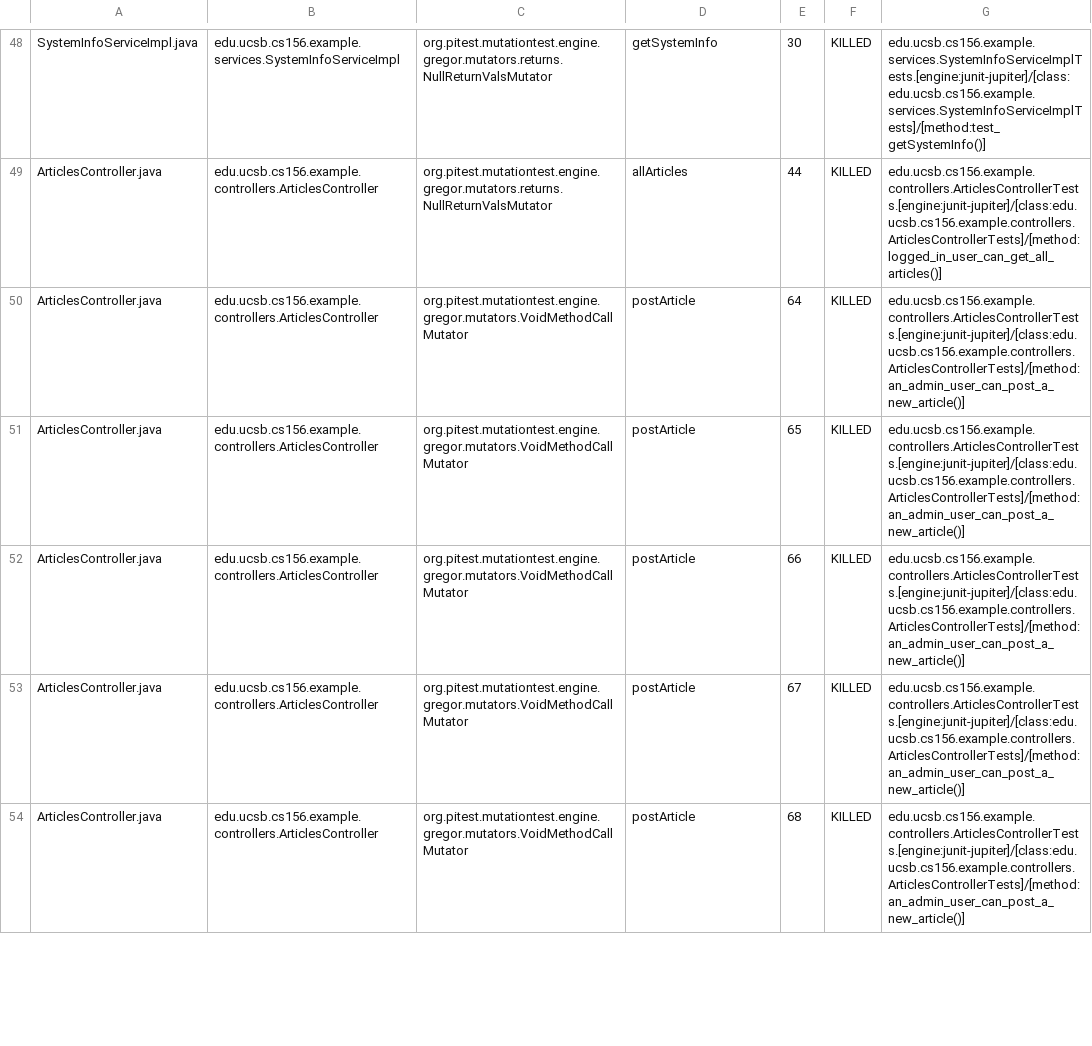
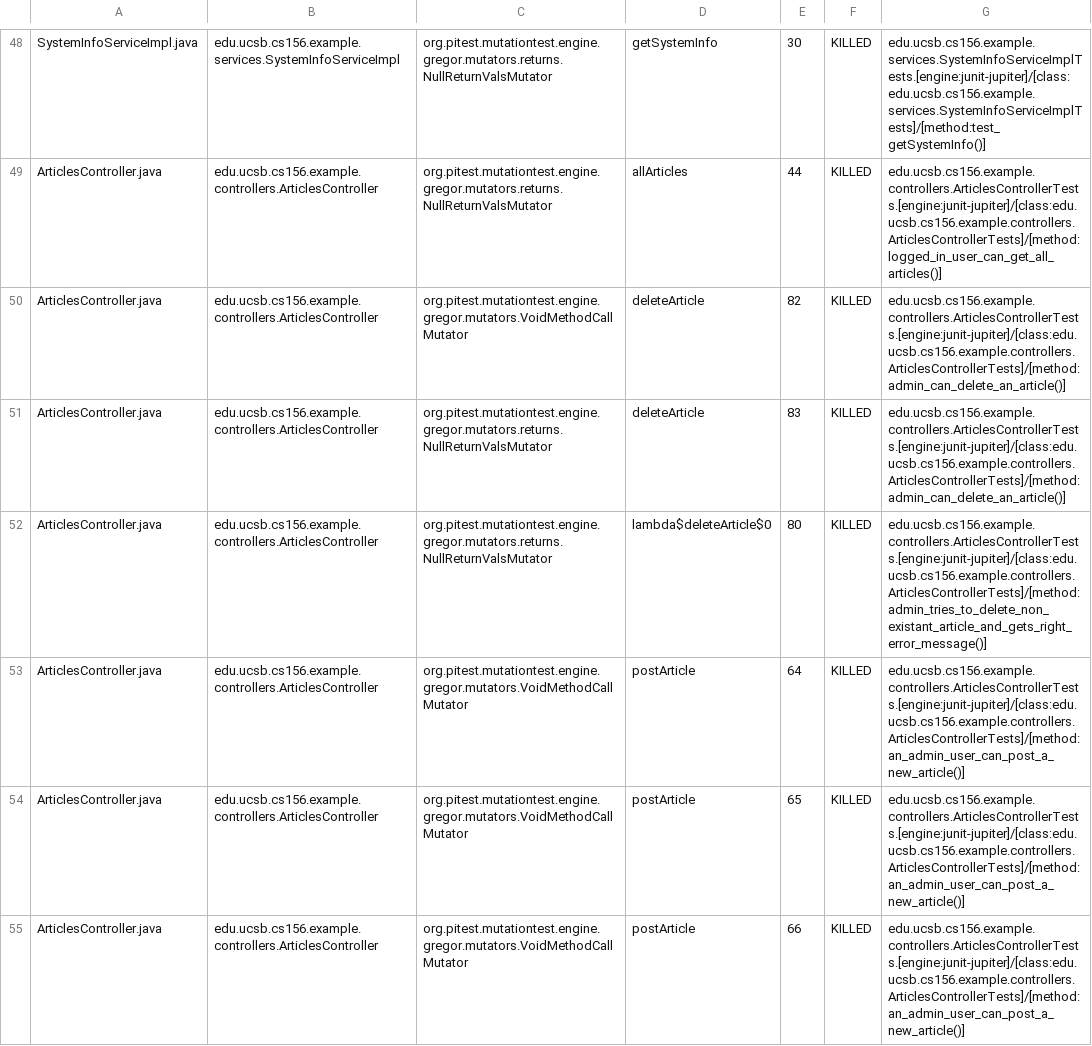
Before and after one commit to ucsb-cs156-f23/team02-f23-7pm-4, a CSV file: pitest/mutations.csv, drawn as a sheet; only a part is shown, gaps mark what is left out; the shorter side is filled out with more unchanged rows.

Commit message:
Deploying to gh-pages from @ ucsb-cs156-f23/team02-f23-7pm-4@b5e8d002178747a4fc97693a855bc07a579e15f8 🚀

```diff
--- a/pitest/mutations.csv
+++ b/pitest/mutations.csv
@@ -49,2 +49,5 @@ SystemInfoServiceImpl.java,edu.ucsb.cs156.example.services.SystemInfoServiceImpl
 ArticlesController.java,edu.ucsb.cs156.example.controllers.ArticlesController,org.pitest.mutationtest.engine.gregor.mutators.returns.NullReturnValsMutator,allArticles,44,KILLED,edu.ucsb.cs156.example.controllers.ArticlesControllerTests.[engine:junit-jupiter]/[class:edu.ucsb.cs156.example.controllers.ArticlesControllerTests]/[method:logged_in_user_can_get_all_articles()]
+ArticlesController.java,edu.ucsb.cs156.example.controllers.ArticlesController,org.pitest.mutationtest.engine.gregor.mutators.VoidMethodCallMutator,deleteArticle,82,KILLED,edu.ucsb.cs156.example.controllers.ArticlesControllerTests.[engine:junit-jupiter]/[class:edu.ucsb.cs156.example.controllers.ArticlesControllerTests]/[method:admin_can_delete_an_article()]
+ArticlesController.java,edu.ucsb.cs156.example.controllers.ArticlesController,org.pitest.mutationtest.engine.gregor.mutators.returns.NullReturnValsMutator,deleteArticle,83,KILLED,edu.ucsb.cs156.example.controllers.ArticlesControllerTests.[engine:junit-jupiter]/[class:edu.ucsb.cs156.example.controllers.ArticlesControllerTests]/[method:admin_can_delete_an_article()]
+ArticlesController.java,edu.ucsb.cs156.example.controllers.ArticlesController,org.pitest.mutationtest.engine.gregor.mutators.returns.NullReturnValsMutator,lambda$deleteArticle$0,80,KILLED,edu.ucsb.cs156.example.controllers.ArticlesControllerTests.[engine:junit-jupiter]/[class:edu.ucsb.cs156.example.controllers.ArticlesControllerTests]/[method:admin_tries_to_delete_non_existant_article_and_gets_right_error_message()]
 ArticlesController.java,edu.ucsb.cs156.example.controllers.ArticlesController,org.pitest.mutationtest.engine.gregor.mutators.VoidMethodCallMutator,postArticle,64,KILLED,edu.ucsb.cs156.example.controllers.ArticlesControllerTests.[engine:junit-jupiter]/[class:edu.ucsb.cs156.example.controllers.ArticlesControllerTests]/[method:an_admin_user_can_post_a_new_article()]
```
Also changed, not shown: 14 other files.
